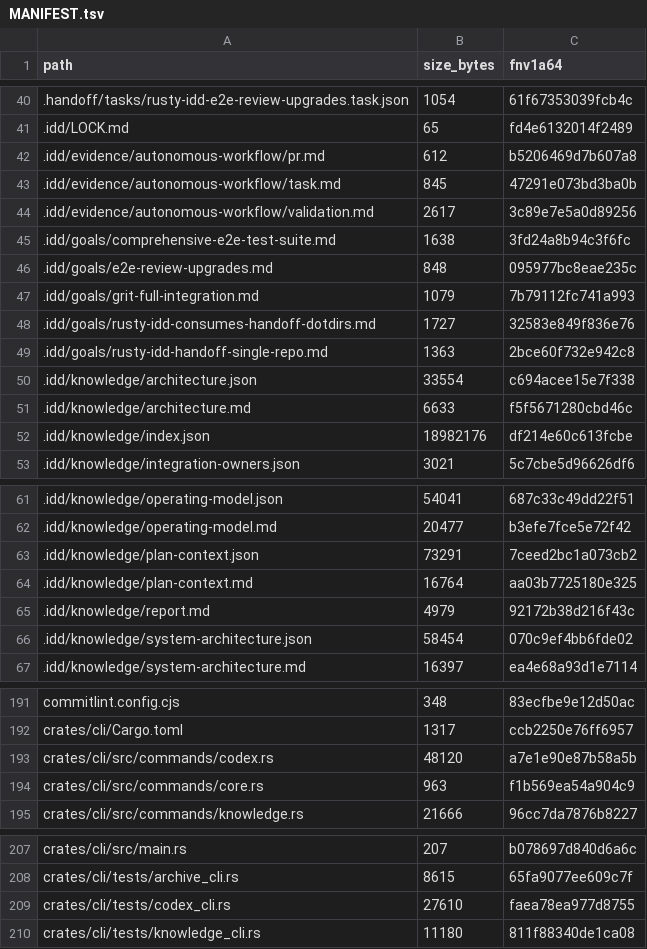
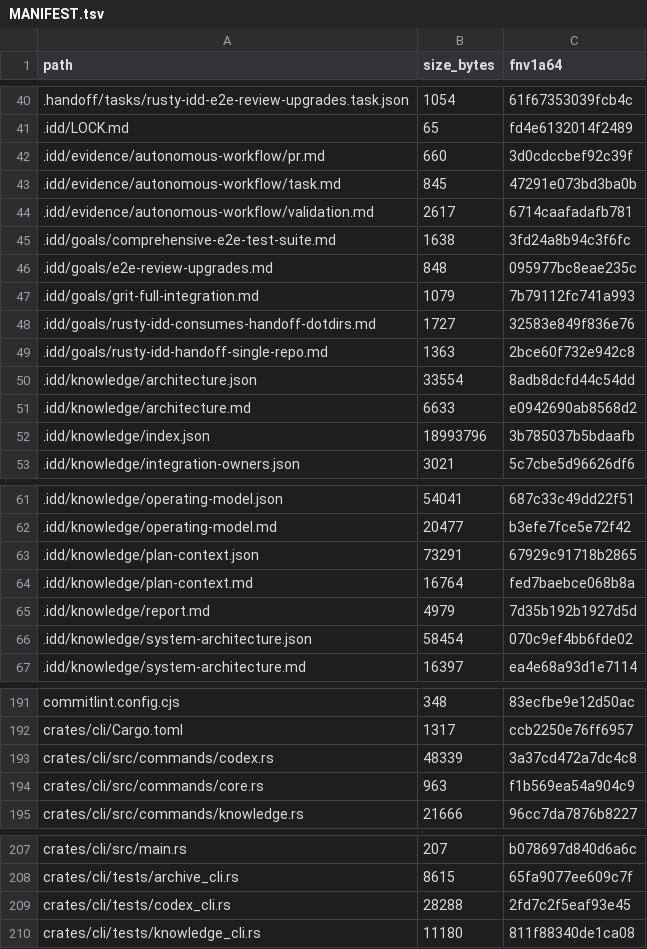
Before and after one commit to FlexNetOS/rusty-idd, a TSV file: .idd/MANIFEST.tsv, drawn as a sheet; only a part is shown, gaps mark what is left out; the diff covers the shown part only.

```diff
--- a/.idd/MANIFEST.tsv
+++ b/.idd/MANIFEST.tsv
@@ -41,5 +41,5 @@ path	size_bytes	fnv1a64
 .idd/LOCK.md	65	fd4e6132014f2489
-.idd/evidence/autonomous-workflow/pr.md	612	b5206469d7b607a8
+.idd/evidence/autonomous-workflow/pr.md	660	3d0cdccbef92c39f
 .idd/evidence/autonomous-workflow/task.md	845	47291e073bd3ba0b
-.idd/evidence/autonomous-workflow/validation.md	2617	3c89e7e5a0d89256
+.idd/evidence/autonomous-workflow/validation.md	2617	6714caafadafb781
 .idd/goals/comprehensive-e2e-test-suite.md	1638	3fd24a8b94c3f6fc
@@ -49,5 +49,5 @@ path	size_bytes	fnv1a64
 .idd/goals/rusty-idd-handoff-single-repo.md	1363	2bce60f732e942c8
-.idd/knowledge/architecture.json	33554	c694acee15e7f338
-.idd/knowledge/architecture.md	6633	f5f5671280cbd46c
-.idd/knowledge/index.json	18982176	df214e60c613fcbe
+.idd/knowledge/architecture.json	33554	8adb8dcfd44c54dd
+.idd/knowledge/architecture.md	6633	e0942690ab8568d2
+.idd/knowledge/index.json	18993796	3b785037b5bdaafb
 .idd/knowledge/integration-owners.json	3021	5c7cbe5d96626df6
@@ -62,5 +62,5 @@ path	size_bytes	fnv1a64
 .idd/knowledge/operating-model.md	20477	b3efe7fce5e72f42
-.idd/knowledge/plan-context.json	73291	7ceed2bc1a073cb2
-.idd/knowledge/plan-context.md	16764	aa03b7725180e325
-.idd/knowledge/report.md	4979	92172b38d216f43c
+.idd/knowledge/plan-context.json	73291	67929c91718b2865
+.idd/knowledge/plan-context.md	16764	fed7baebce068b8a
+.idd/knowledge/report.md	4979	7d35b192b1927d5d
 .idd/knowledge/system-architecture.json	58454	070c9ef4bb6fde02
@@ -192,3 +192,3 @@ commitlint.config.cjs	348	83ecfbe9e12d50ac
 crates/cli/Cargo.toml	1317	ccb2250e76ff6957
-crates/cli/src/commands/codex.rs	48120	a7e1e90e87b58a5b
+crates/cli/src/commands/codex.rs	48339	3a37cd472a7dc4c8
 crates/cli/src/commands/core.rs	963	f1b569ea54a904c9
@@ -208,3 +208,3 @@ crates/cli/src/main.rs	207	b078697d840d6a6c
 crates/cli/tests/archive_cli.rs	8615	65fa9077ee609c7f
-crates/cli/tests/codex_cli.rs	27610	faea78ea977d8755
+crates/cli/tests/codex_cli.rs	28288	2fd7c2f5eaf93e45
 crates/cli/tests/knowledge_cli.rs	11180	811f88340de1ca08
```
Also changed, not shown: 1 edited cell elsewhere in this file, 11 other files.
